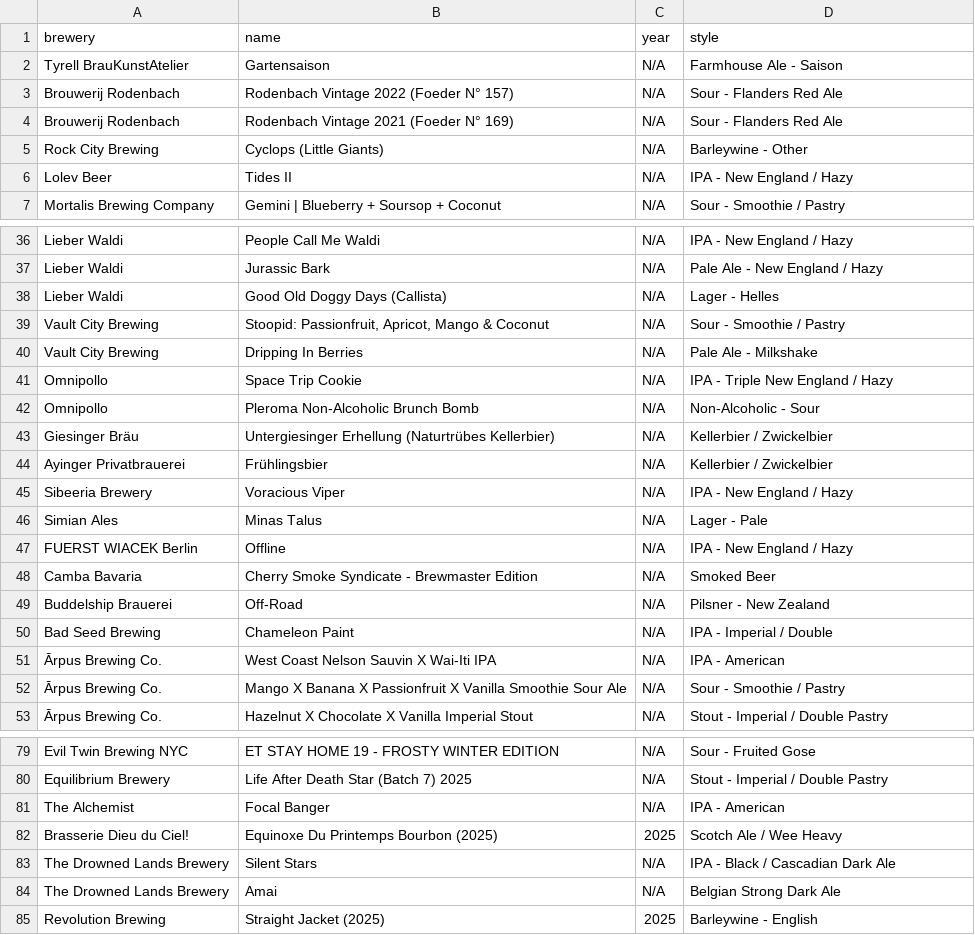
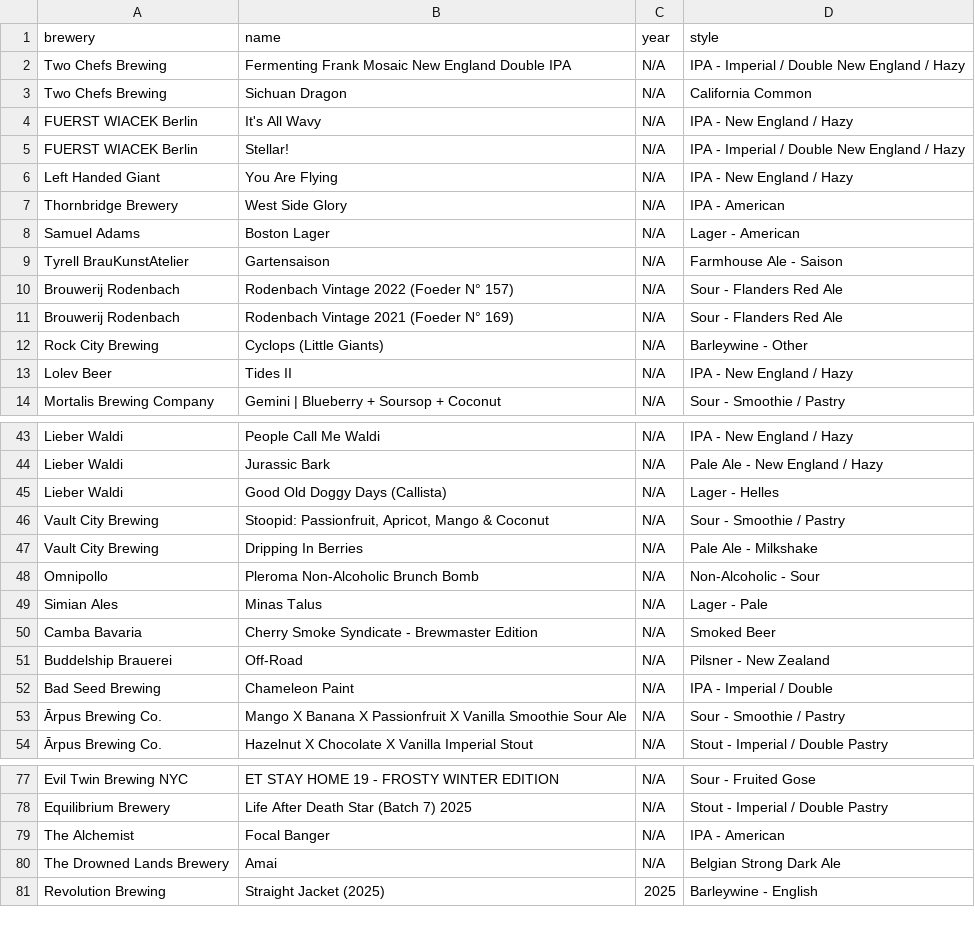
Before and after one commit to Zarzarius/beer-counter, a CSV file: src/data/beers_data.csv, drawn as a sheet; only a part is shown, gaps mark what is left out; the diff covers the shown part only.

```diff
--- a/src/data/beers_data.csv
+++ b/src/data/beers_data.csv
@@ -1,2 +1,9 @@
 "brewery","name","year","style"
+"Two Chefs Brewing","Fermenting Frank Mosaic New England Double IPA","N/A","IPA - Imperial / Double New England / Hazy"
+"Two Chefs Brewing","Sichuan Dragon","N/A","California Common"
+"FUERST WIACEK Berlin","It's All Wavy","N/A","IPA - New England / Hazy"
+"FUERST WIACEK Berlin","Stellar!","N/A","IPA - Imperial / Double New England / Hazy"
+"Left Handed Giant","You Are Flying","N/A","IPA - New England / Hazy"
+"Thornbridge Brewery","West Side Glory","N/A","IPA - American"
+"Samuel Adams","Boston Lager","N/A","Lager - American"
 "Tyrell BrauKunstAtelier","Gartensaison","N/A","Farmhouse Ale - Saison"
@@ -40,9 +47,4 @@
 "Vault City Brewing","Dripping In Berries","N/A","Pale Ale - Milkshake"
-"Omnipollo","Space Trip Cookie","N/A","IPA - Triple New England / Hazy"
 "Omnipollo","Pleroma Non-Alcoholic Brunch Bomb","N/A","Non-Alcoholic - Sour"
-"Giesinger Bräu","Untergiesinger Erhellung (Naturtrübes Kellerbier)","N/A","Kellerbier / Zwickelbier"
-"Ayinger Privatbrauerei","Frühlingsbier","N/A","Kellerbier / Zwickelbier"
-"Sibeeria Brewery","Voracious Viper","N/A","IPA - New England / Hazy"
 "Simian Ales","Minas Talus","N/A","Lager - Pale"
-"FUERST WIACEK Berlin","Offline","N/A","IPA - New England / Hazy"
 "Camba Bavaria","Cherry Smoke Syndicate - Brewmaster Edition","N/A","Smoked Beer"
@@ -50,3 +52,2 @@
 "Bad Seed Brewing","Chameleon Paint","N/A","IPA - Imperial / Double"
-"Ārpus Brewing Co.","West Coast Nelson Sauvin X Wai-Iti IPA","N/A","IPA - American"
 "Ārpus Brewing Co.","Mango X Banana X Passionfruit X Vanilla Smoothie Sour Ale","N/A","Sour - Smoothie / Pastry"
@@ -81,4 +79,2 @@
 "The Alchemist","Focal Banger","N/A","IPA - American"
-"Brasserie Dieu du Ciel!","Equinoxe Du Printemps Bourbon (2025)","2025","Scotch Ale / Wee Heavy"
-"The Drowned Lands Brewery","Silent Stars","N/A","IPA - Black / Cascadian Dark Ale"
 "The Drowned Lands Brewery","Amai","N/A","Belgian Strong Dark Ale"
```
Also changed, not shown: 7 removed rows elsewhere in this file, 1 other file.
